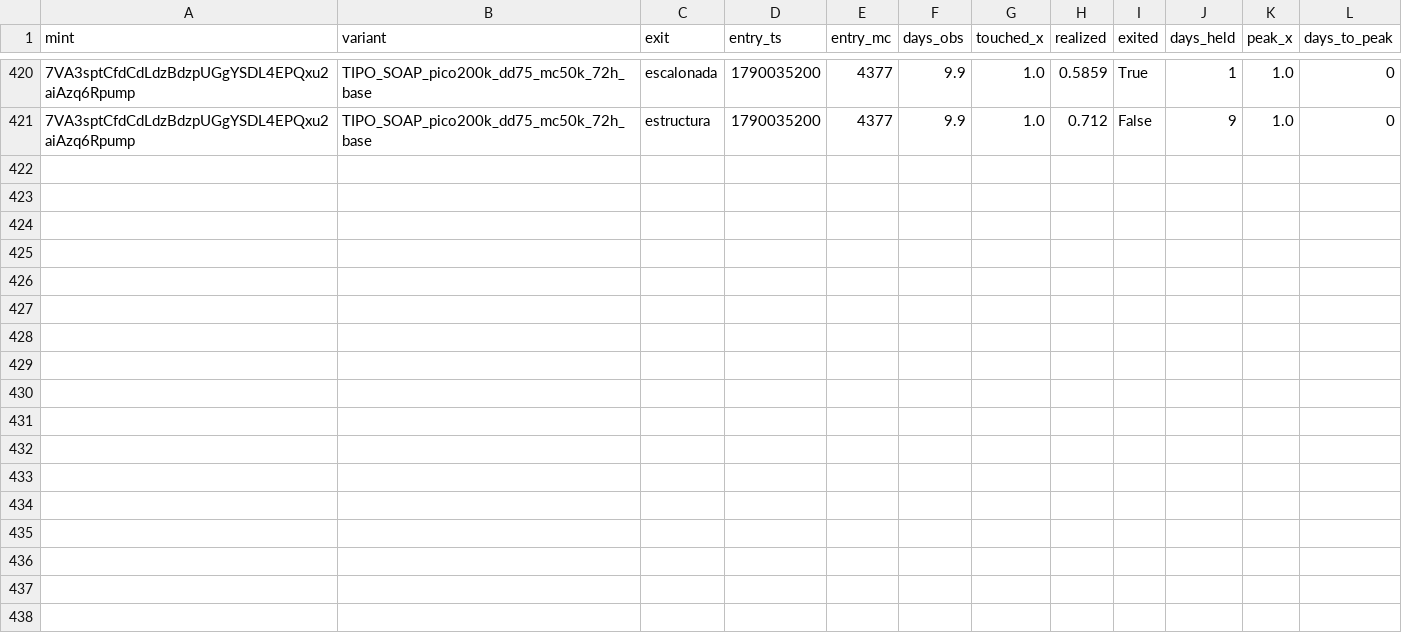
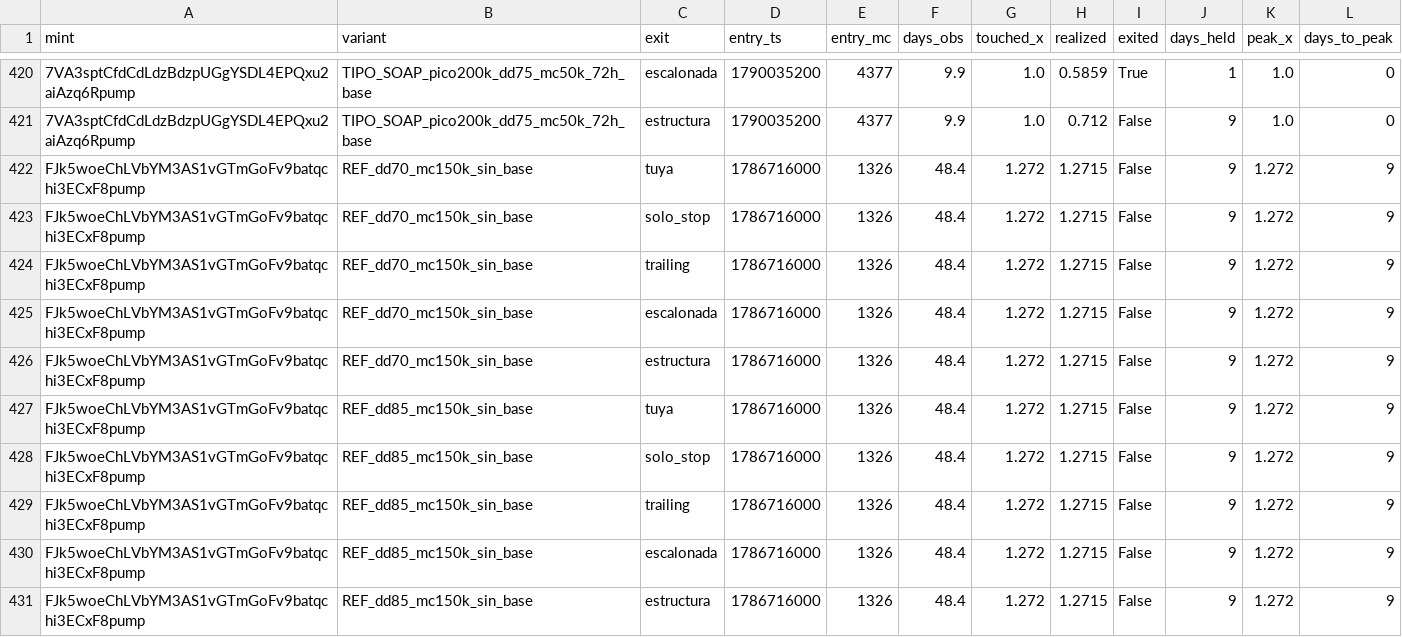
Before and after one commit to safekwaya28-hash/moonshot-radar, a CSV file: study/events_v2.csv, drawn as a sheet; only a part is shown, gaps mark what is left out; the diff names each change by its address in the sheet, - before the commit and + after, or states it on an @@ line.

```diff
--- a/study/events_v2.csv
+++ b/study/events_v2.csv
+row 422: FJk5woeChLVbYM3AS1vGTmGoFv9batqchi3ECxF8pump | REF_dd70_mc150k_sin_base | tuya | 1786716000 | 1326 | 48.4 | 1.272 | 1.2715 | False | 9 | 1.272 | 9
+row 423: FJk5woeChLVbYM3AS1vGTmGoFv9batqchi3ECxF8pump | REF_dd70_mc150k_sin_base | solo_stop | 1786716000 | 1326 | 48.4 | 1.272 | 1.2715 | False | 9 | 1.272 | 9
+row 424: FJk5woeChLVbYM3AS1vGTmGoFv9batqchi3ECxF8pump | REF_dd70_mc150k_sin_base | trailing | 1786716000 | 1326 | 48.4 | 1.272 | 1.2715 | False | 9 | 1.272 | 9
+row 425: FJk5woeChLVbYM3AS1vGTmGoFv9batqchi3ECxF8pump | REF_dd70_mc150k_sin_base | escalonada | 1786716000 | 1326 | 48.4 | 1.272 | 1.2715 | False | 9 | 1.272 | 9
+row 426: FJk5woeChLVbYM3AS1vGTmGoFv9batqchi3ECxF8pump | REF_dd70_mc150k_sin_base | estructura | 1786716000 | 1326 | 48.4 | 1.272 | 1.2715 | False | 9 | 1.272 | 9
+row 427: FJk5woeChLVbYM3AS1vGTmGoFv9batqchi3ECxF8pump | REF_dd85_mc150k_sin_base | tuya | 1786716000 | 1326 | 48.4 | 1.272 | 1.2715 | False | 9 | 1.272 | 9
+row 428: FJk5woeChLVbYM3AS1vGTmGoFv9batqchi3ECxF8pump | REF_dd85_mc150k_sin_base | solo_stop | 1786716000 | 1326 | 48.4 | 1.272 | 1.2715 | False | 9 | 1.272 | 9
+row 429: FJk5woeChLVbYM3AS1vGTmGoFv9batqchi3ECxF8pump | REF_dd85_mc150k_sin_base | trailing | 1786716000 | 1326 | 48.4 | 1.272 | 1.2715 | False | 9 | 1.272 | 9
+row 430: FJk5woeChLVbYM3AS1vGTmGoFv9batqchi3ECxF8pump | REF_dd85_mc150k_sin_base | escalonada | 1786716000 | 1326 | 48.4 | 1.272 | 1.2715 | False | 9 | 1.272 | 9
+row 431: FJk5woeChLVbYM3AS1vGTmGoFv9batqchi3ECxF8pump | REF_dd85_mc150k_sin_base | estructura | 1786716000 | 1326 | 48.4 | 1.272 | 1.2715 | False | 9 | 1.272 | 9
```
Also changed, not shown: 4 other files.
